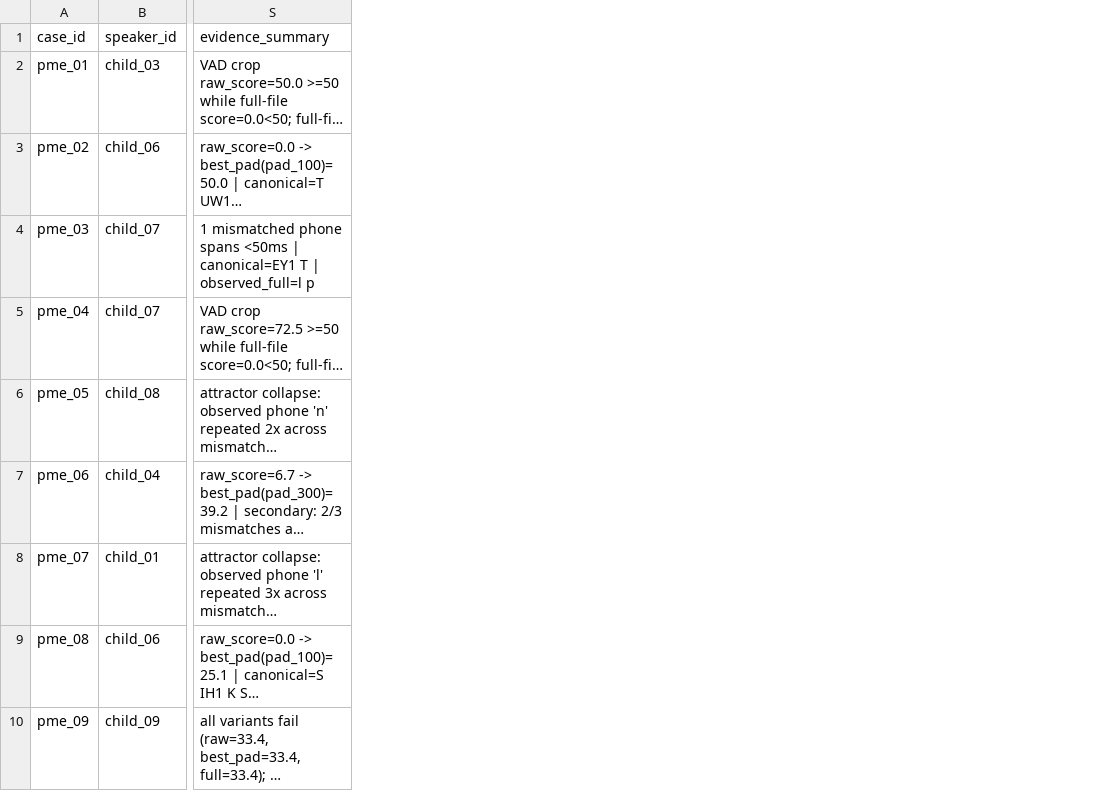
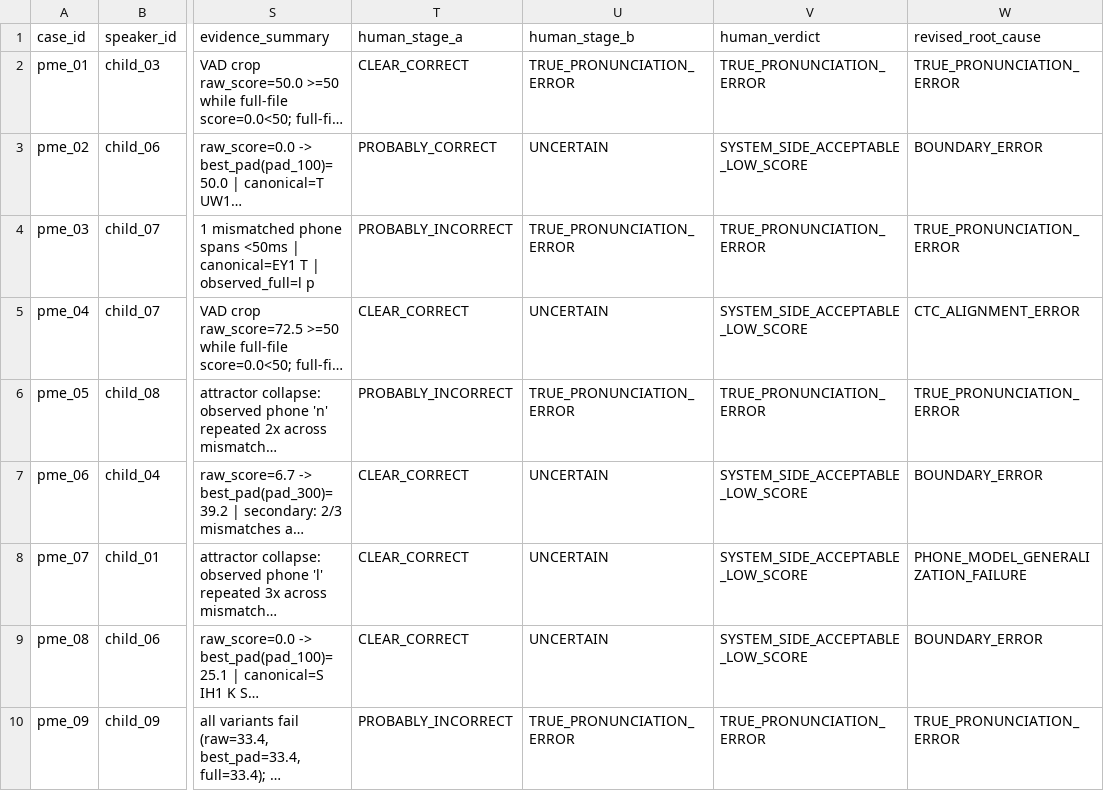
Before and after one commit to thangz121/learning-world, a CSV file: Research/Speech/Phase1_9_10/Results/phone_model_error_root_causes.csv, drawn as a sheet; only a part is shown, gaps mark what is left out; long unchanged cells end in …; the diff names each change by its address in the sheet, - before the commit and + after, or states it on an @@ line.

```diff
--- a/Research/Speech/Phase1_9_10/Results/phone_model_error_root_causes.csv
+++ b/Research/Speech/Phase1_9_10/Results/phone_model_error_root_causes.csv
+column T (human_stage_a), rows 2-10: CLEAR_CORRECT | PROBABLY_CORRECT | PROBABLY_INCORRECT | CLEAR_CORRECT | PROBABLY_INCORRECT | CLEAR_CORRECT | CLEAR_CORRECT | CLEAR_CORRECT | PROBABLY_INCORRECT
+column U (human_stage_b), rows 2-10: TRUE_PRONUNCIATION_ERROR | UNCERTAIN | TRUE_PRONUNCIATION_ERROR | UNCERTAIN | TRUE_PRONUNCIATION_ERROR | UNCERTAIN | UNCERTAIN | UNCERTAIN | TRUE_PRONUNCIATION_ERROR
+column V (human_verdict), rows 2-10: TRUE_PRONUNCIATION_ERROR | SYSTEM_SIDE_ACCEPTABLE_LOW_SCORE | TRUE_PRONUNCIATION_ERROR | SYSTEM_SIDE_ACCEPTABLE_LOW_SCORE | TRUE_PRONUNCIATION_ERROR | SYSTEM_SIDE_ACCEPTABLE_LOW_SCORE | SYSTEM_SIDE_ACCEPTABLE_LOW_SCORE | SYSTEM_SIDE_ACCEPTABLE_LOW_SCORE | TRUE_PRONUNCIATION_ERROR
+column W (revised_root_cause), rows 2-10: TRUE_PRONUNCIATION_ERROR | BOUNDARY_ERROR | TRUE_PRONUNCIATION_ERROR | CTC_ALIGNMENT_ERROR | TRUE_PRONUNCIATION_ERROR | BOUNDARY_ERROR | PHONE_MODEL_GENERALIZATION_FAILURE | BOUNDARY_ERROR | TRUE_PRONUNCIATION_ERROR
```
Also changed, not shown: Research/Speech/Phase1_9_10/Results/human_second_pass.csv, 10 other files.
